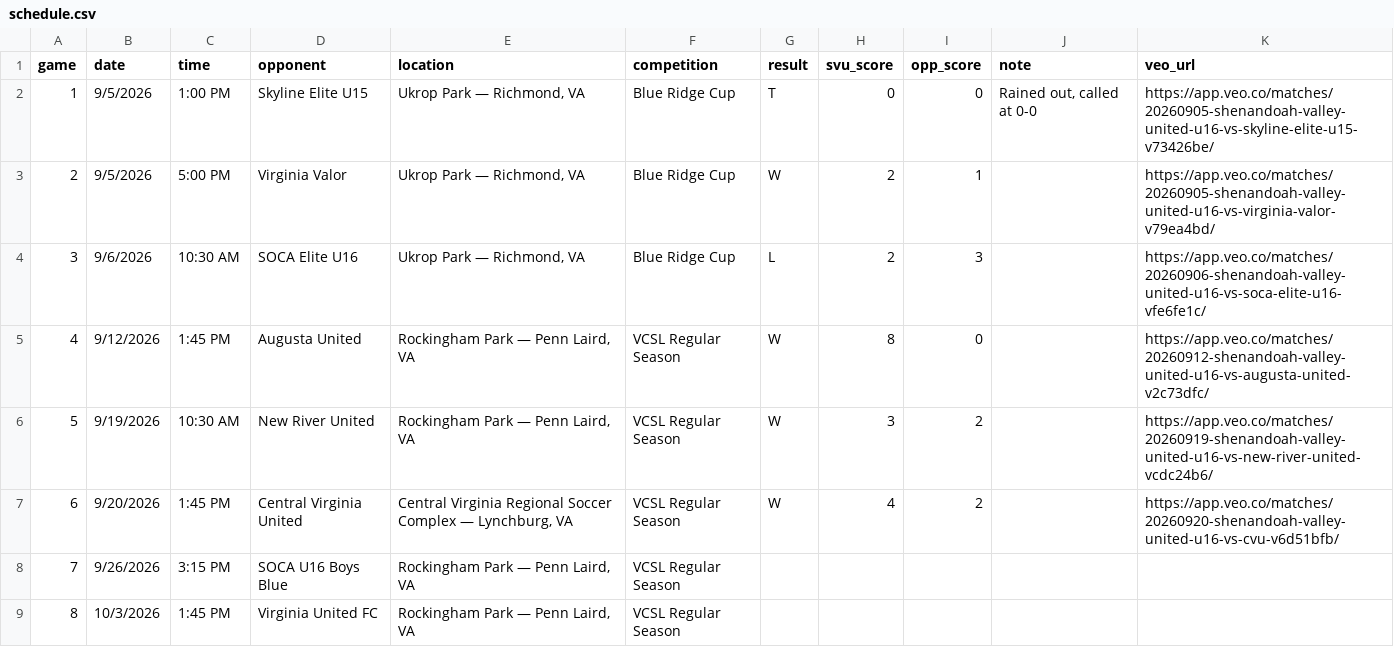
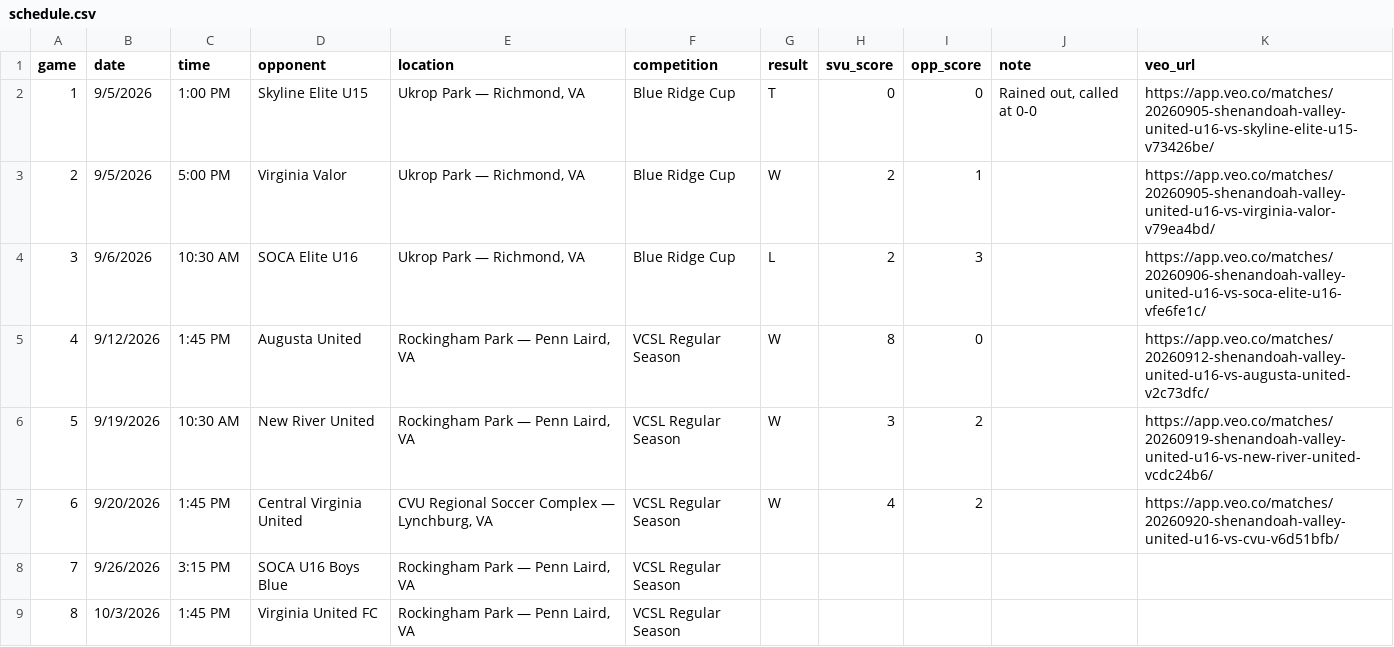
Before and after one commit to zpbandy-art/svu-u16-team-site, a CSV file: schedule.csv, drawn as a sheet; only a part is shown.

Commit message:
Update schedule.csv via admin page

```diff
--- a/schedule.csv
+++ b/schedule.csv
@@ -6,3 +6,3 @@ game,date,time,opponent,location,competition,result,svu_score,opp_score,note,veo
 5,9/19/2026,10:30 AM,New River United,"Rockingham Park — Penn Laird, VA",VCSL Regular Season,W,3,2,,https://app.veo.co/matches/20260919-shenandoah-valley-united-u16-vs-new-river-united-vcdc24b6/
-6,9/20/2026,1:45 PM,Central Virginia United,"Central Virginia Regional Soccer Complex — Lynchburg, VA",VCSL Regular Season,W,4,2,,https://app.veo.co/matches/20260920-shenandoah-valley-united-u16-vs-cvu-v6d51bfb/
+6,9/20/2026,1:45 PM,Central Virginia United,"CVU Regional Soccer Complex — Lynchburg, VA",VCSL Regular Season,W,4,2,,https://app.veo.co/matches/20260920-shenandoah-valley-united-u16-vs-cvu-v6d51bfb/
 7,9/26/2026,3:15 PM,SOCA U16 Boys Blue,"Rockingham Park — Penn Laird, VA",VCSL Regular Season,,,,,
```
